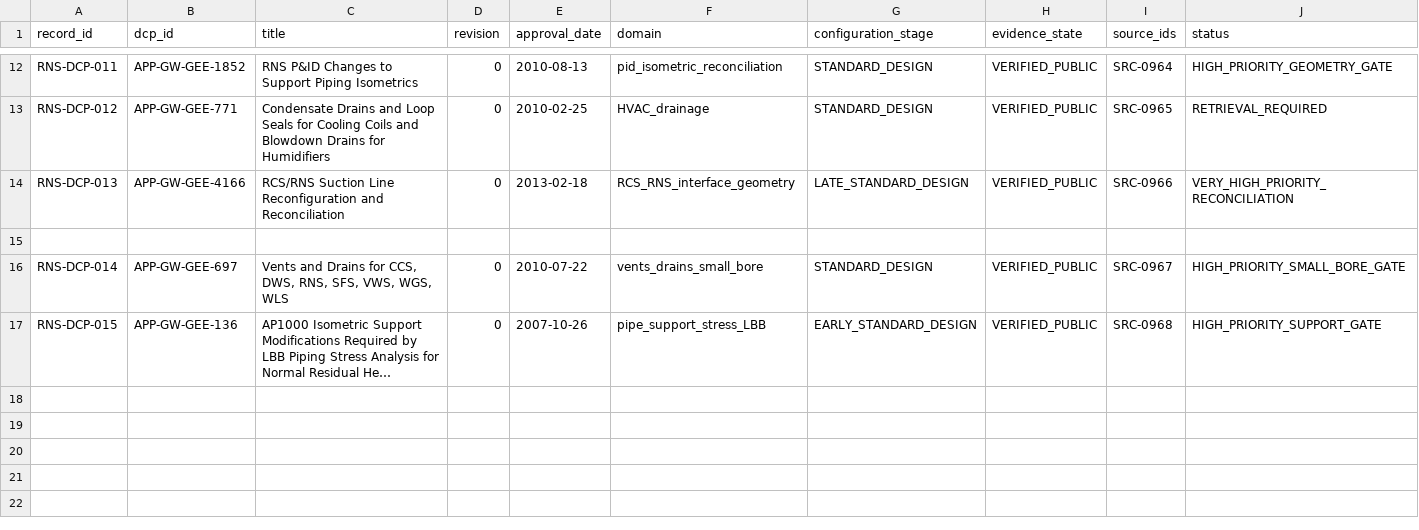
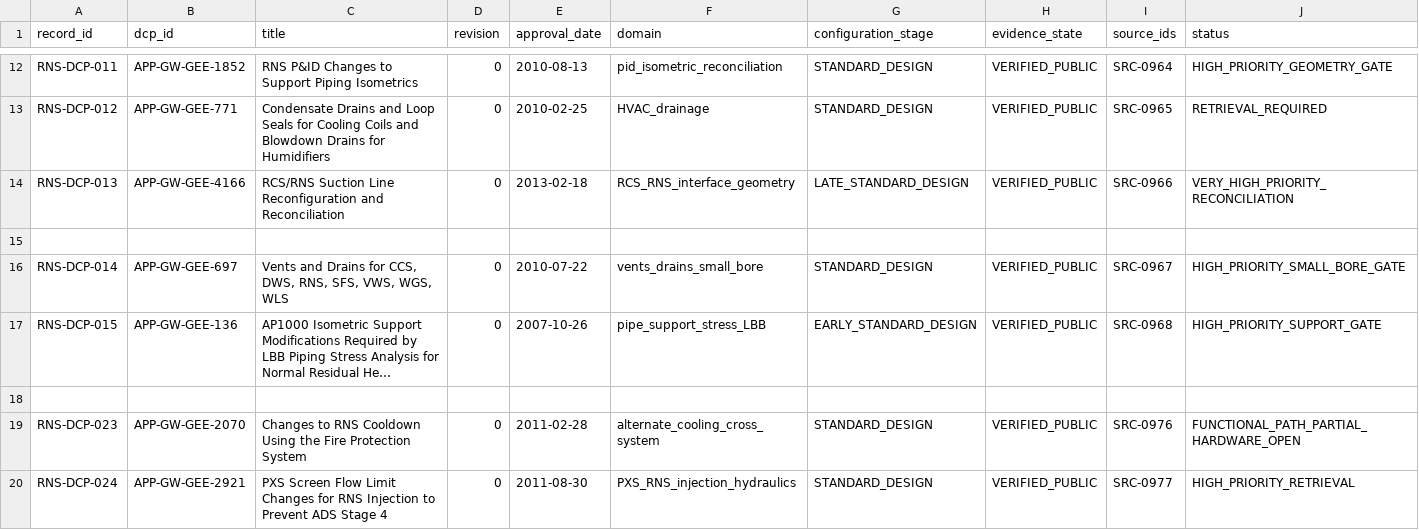
Before and after one commit to VesperCaeli/Westinghouse-ap1000-project, a CSV file: data/systems/PXS/rns_design_change_retrieval_matrix.csv, drawn as a sheet; only a part is shown, gaps mark what is left out; long unchanged cells end in …; rows hold the shown columns only; the diff names each change by its address in the sheet, - before the commit and + after, or states it on an @@ line.

Commit message:
Extend RNS DCP matrix with alternate cooldown and injection limits

```diff
--- a/data/systems/PXS/rns_design_change_retrieval_matrix.csv
+++ b/data/systems/PXS/rns_design_change_retrieval_matrix.csv
+row 18: (empty)
+row 19: RNS-DCP-023 | APP-GW-GEE-2070 | Changes to RNS Cooldown Using the Fire Protection System | 0 | 2011-02-28 | alternate_cooling_cross_system | STANDARD_DESIGN | VERIFIED_PUBLIC | SRC-0976 | FUNCTIONAL_PATH_PARTIAL_HARDWARE_OPEN
+row 20: RNS-DCP-024 | APP-GW-GEE-2921 | PXS Screen Flow Limit Changes for RNS Injection to Prevent ADS Stage 4 | 0 | 2011-08-30 | PXS_RNS_injection_hydraulics | STANDARD_DESIGN | VERIFIED_PUBLIC | SRC-0977 | HIGH_PRIORITY_RETRIEVAL
```
